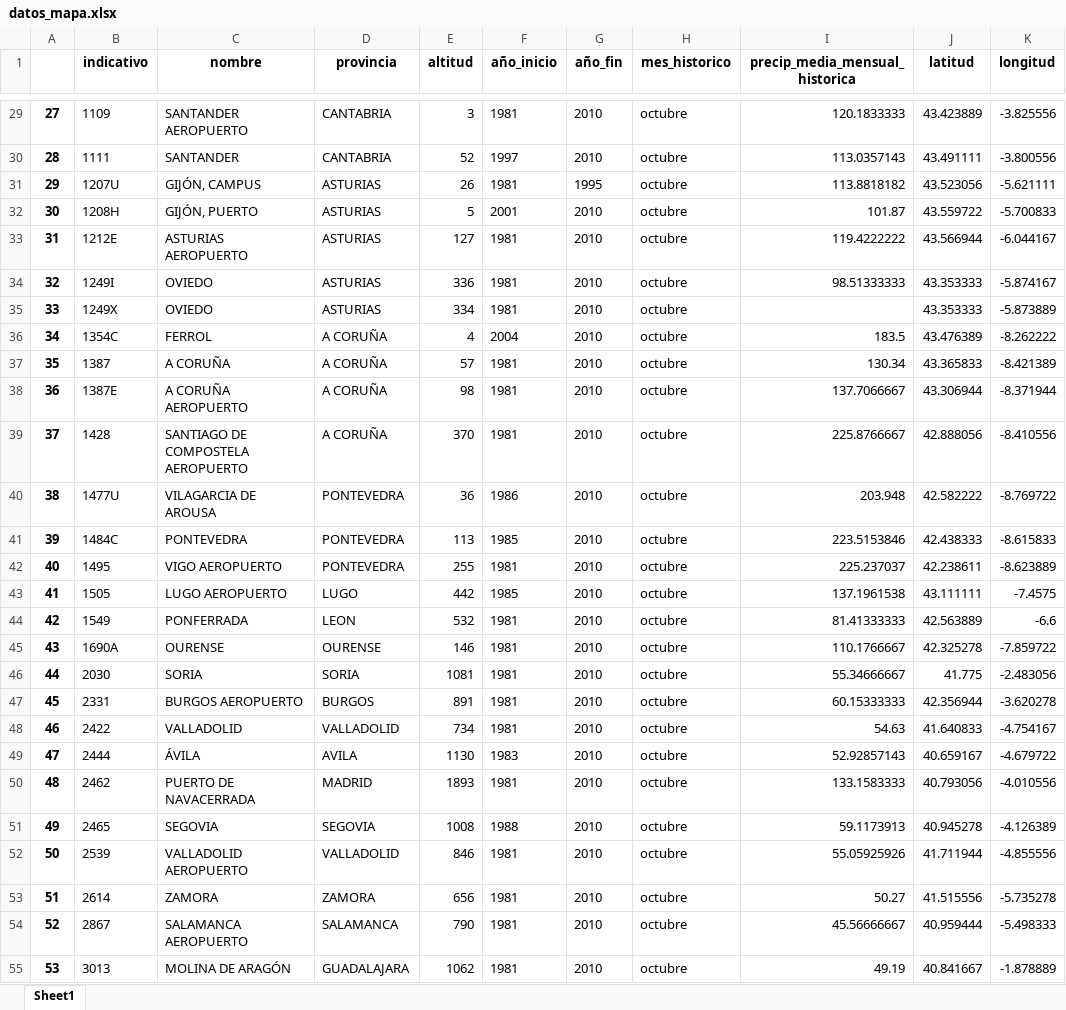
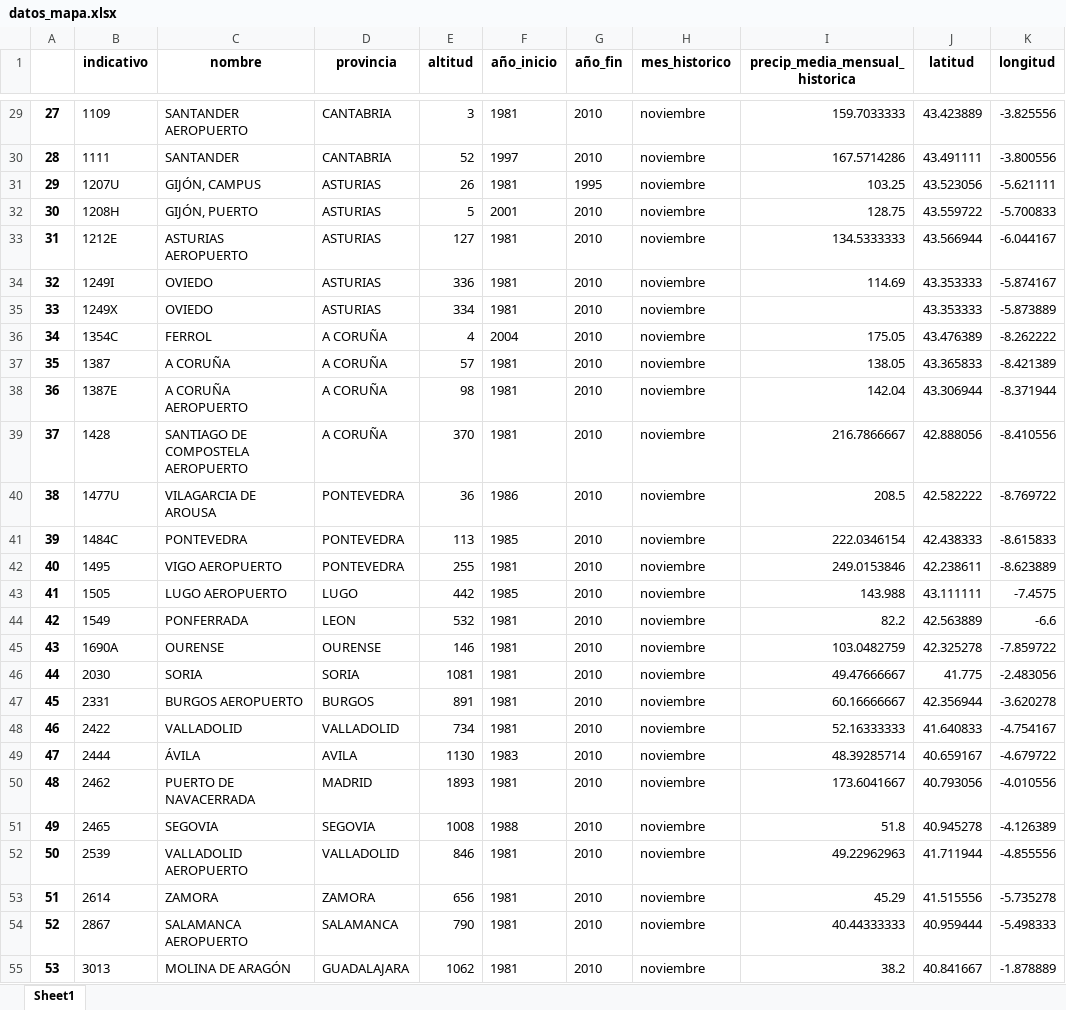
Before and after one commit to Newtral-datos/panel_lluvias, an Excel workbook: complementarios_lluvias/datos_mapa.xlsx, sheet Sheet1, drawn as a sheet; only a part is shown, gaps mark what is left out; values as stored, in another font and other column widths than the file's, no borders; the diff covers the shown part only; the diff names each change by its address in the sheet, - before the commit and + after, or states it on an @@ line.

```diff
--- a/complementarios_lluvias/datos_mapa.xlsx (sheet Sheet1)
+++ b/complementarios_lluvias/datos_mapa.xlsx (sheet Sheet1)
-H29:H55 (mes_historico): octubre
+H29:H55 (mes_historico): noviembre
-I29 (precip_media_mensual_historica): 120.1833333
+I29 (precip_media_mensual_historica): 159.7033333
-I30 (precip_media_mensual_historica): 113.0357143
+I30 (precip_media_mensual_historica): 167.5714286
-I31 (precip_media_mensual_historica): 113.8818182
+I31 (precip_media_mensual_historica): 103.25
-I32 (precip_media_mensual_historica): 101.87
+I32 (precip_media_mensual_historica): 128.75
-I33 (precip_media_mensual_historica): 119.4222222
+I33 (precip_media_mensual_historica): 134.5333333
-I34 (precip_media_mensual_historica): 98.51333333
+I34 (precip_media_mensual_historica): 114.69
-I36 (precip_media_mensual_historica): 183.5
+I36 (precip_media_mensual_historica): 175.05
-I37 (precip_media_mensual_historica): 130.34
+I37 (precip_media_mensual_historica): 138.05
-I38 (precip_media_mensual_historica): 137.7066667
+I38 (precip_media_mensual_historica): 142.04
-I39 (precip_media_mensual_historica): 225.8766667
+I39 (precip_media_mensual_historica): 216.7866667
-I40 (precip_media_mensual_historica): 203.948
+I40 (precip_media_mensual_historica): 208.5
-I41 (precip_media_mensual_historica): 223.5153846
+I41 (precip_media_mensual_historica): 222.0346154
-I42 (precip_media_mensual_historica): 225.237037
+I42 (precip_media_mensual_historica): 249.0153846
-I43 (precip_media_mensual_historica): 137.1961538
+I43 (precip_media_mensual_historica): 143.988
-I44 (precip_media_mensual_historica): 81.41333333
+I44 (precip_media_mensual_historica): 82.2
-I45 (precip_media_mensual_historica): 110.1766667
+I45 (precip_media_mensual_historica): 103.0482759
-I46 (precip_media_mensual_historica): 55.34666667
+I46 (precip_media_mensual_historica): 49.47666667
-I47 (precip_media_mensual_historica): 60.15333333
+I47 (precip_media_mensual_historica): 60.16666667
-I48 (precip_media_mensual_historica): 54.63
+I48 (precip_media_mensual_historica): 52.16333333
-I49 (precip_media_mensual_historica): 52.92857143
+I49 (precip_media_mensual_historica): 48.39285714
-I50 (precip_media_mensual_historica): 133.1583333
+I50 (precip_media_mensual_historica): 173.6041667
-I51 (precip_media_mensual_historica): 59.1173913
+I51 (precip_media_mensual_historica): 51.8
-I52 (precip_media_mensual_historica): 55.05925926
+I52 (precip_media_mensual_historica): 49.22962963
-I53 (precip_media_mensual_historica): 50.27
+I53 (precip_media_mensual_historica): 45.29
-I54 (precip_media_mensual_historica): 45.56666667
+I54 (precip_media_mensual_historica): 40.44333333
-I55 (precip_media_mensual_historica): 49.19
+I55 (precip_media_mensual_historica): 38.2
```
Also changed, not shown: 140 edited cells elsewhere in this sheet.
